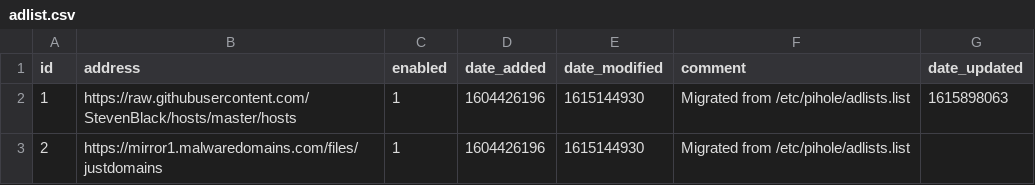
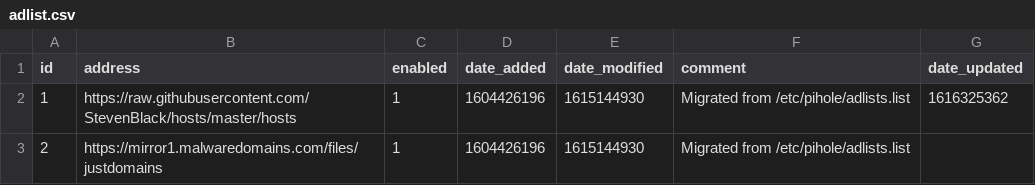
Before and after one commit to Justin-Wilson/my-pihole-lists, a CSV file: adlist.csv, drawn as a sheet.

Commit message:
Updated March 21, 2021  7:00AM

```diff
--- a/adlist.csv
+++ b/adlist.csv
@@ -1,3 +1,3 @@
 id,address,enabled,date_added,date_modified,comment,date_updated
-1,https://raw.githubusercontent.com/StevenBlack/hosts/master/hosts,1,1604426196,1615144930,"Migrated from /etc/pihole/adlists.list",1615898063
+1,https://raw.githubusercontent.com/StevenBlack/hosts/master/hosts,1,1604426196,1615144930,"Migrated from /etc/pihole/adlists.list",1616325362
 2,https://mirror1.malwaredomains.com/files/justdomains,1,1604426196,1615144930,"Migrated from /etc/pihole/adlists.list",
```
